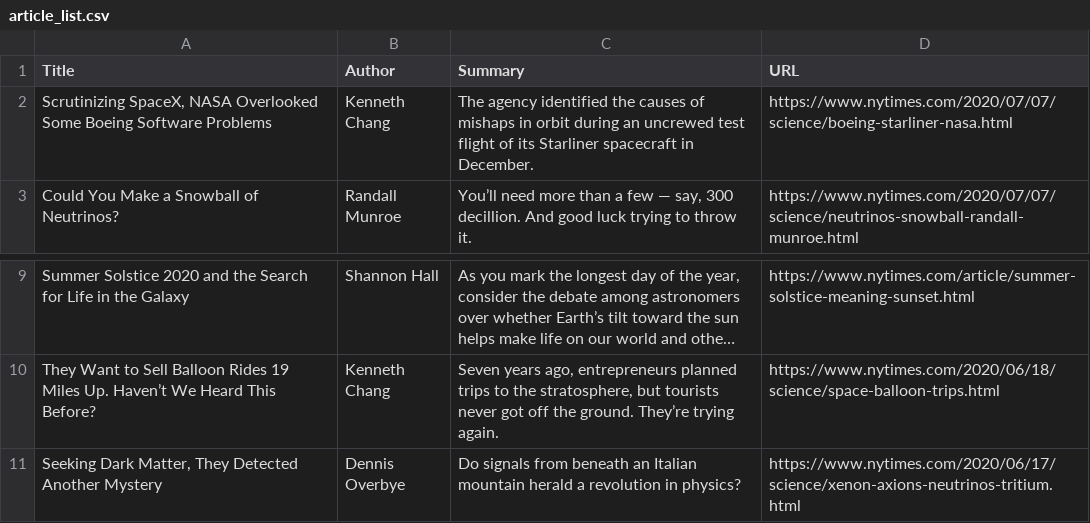
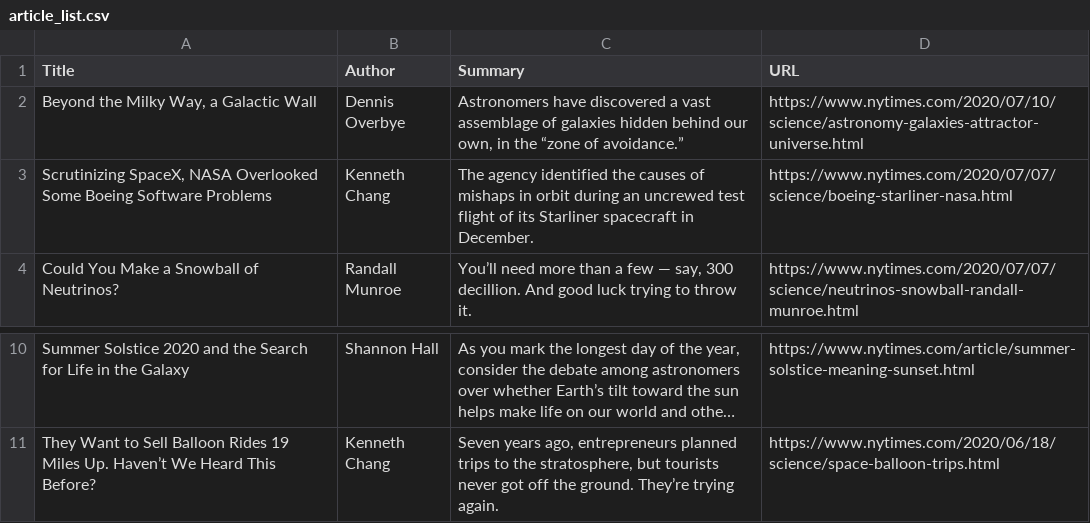
Before and after one commit to anewman15/linked-in-profile-scrapper, a CSV file: article_list.csv, drawn as a sheet; only a part is shown, gaps mark what is left out; long unchanged cells end in …; removed rows and columns are numbered as before the commit, all else as after; the diff names each change by its address in the sheet, - before the commit and + after, or states it on an @@ line.

```diff
--- a/article_list.csv
+++ b/article_list.csv
+row 2: Beyond the Milky Way, a Galactic Wall | Dennis Overbye | Astronomers have discovered a vast assemblage of galaxies hidden behind our own, in the “zone of avoidance.” | https://www.nytimes.com/2020/07/10/science/astronomy-galaxies-attractor-universe.html
-row 11: Seeking Dark Matter, They Detected Another Mystery | Dennis Overbye | Do signals from beneath an Italian mountain herald a revolution in physics? | https://www.nytimes.com/2020/06/17/science/xenon-axions-neutrinos-tritium.html
```
Also changed, not shown: 1 other file.
